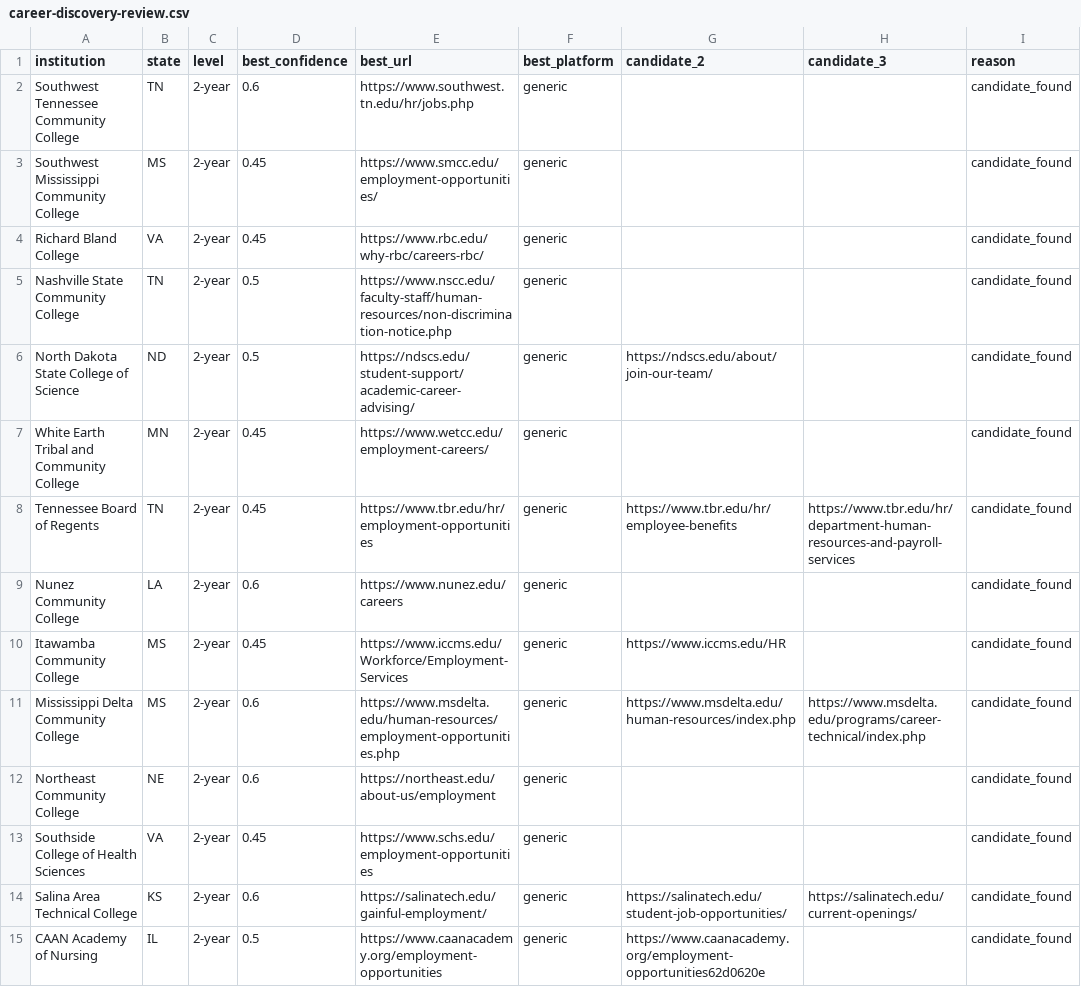
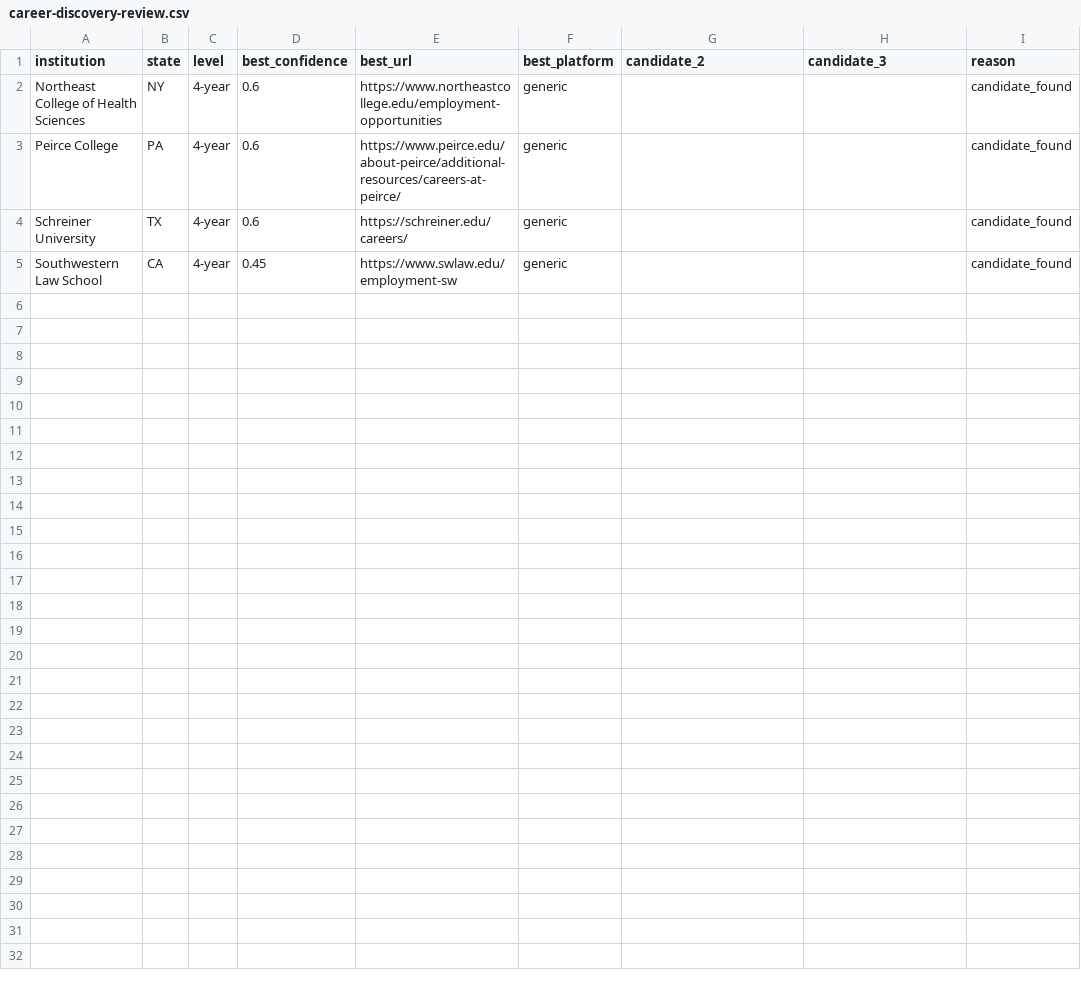
Before and after one commit to sazeka/Faculty-Jobs, a CSV file: generated/career-discovery-review.csv, drawn as a sheet.

Commit message:
Complete next four-year coverage pass

```diff
--- a/generated/career-discovery-review.csv
+++ b/generated/career-discovery-review.csv
@@ -1,15 +1,5 @@
 institution,state,level,best_confidence,best_url,best_platform,candidate_2,candidate_3,reason
-Southwest Tennessee Community College,TN,2-year,0.6,https://www.southwest.tn.edu/hr/jobs.php,generic,,,candidate_found
-Southwest Mississippi Community College,MS,2-year,0.45,https://www.smcc.edu/employment-opportunities/,generic,,,candidate_found
-Richard Bland College,VA,2-year,0.45,https://www.rbc.edu/why-rbc/careers-rbc/,generic,,,candidate_found
-Nashville State Community College,TN,2-year,0.5,https://www.nscc.edu/faculty-staff/human-resources/non-discrimination-notice.php,generic,,,candidate_found
-North Dakota State College of Science,ND,2-year,0.5,https://ndscs.edu/student-support/academic-career-advising/,generic,https://ndscs.edu/about/join-our-team/,,candidate_found
-White Earth Tribal and Community College,MN,2-year,0.45,https://www.wetcc.edu/employment-careers/,generic,,,candidate_found
-Tennessee Board of Regents,TN,2-year,0.45,https://www.tbr.edu/hr/employment-opportunities,generic,https://www.tbr.edu/hr/employee-benefits,https://www.tbr.edu/hr/department-human-resources-and-payroll-services,candidate_found
-Nunez Community College,LA,2-year,0.6,https://www.nunez.edu/careers,generic,,,candidate_found
-Itawamba Community College,MS,2-year,0.45,https://www.iccms.edu/Workforce/Employment-Services,generic,https://www.iccms.edu/HR,,candidate_found
-Mississippi Delta Community College,MS,2-year,0.6,https://www.msdelta.edu/human-resources/employment-opportunities.php,generic,https://www.msdelta.edu/human-resources/index.php,https://www.msdelta.edu/programs/career-technical/index.php,candidate_found
-Northeast Community College,NE,2-year,0.6,https://northeast.edu/about-us/employment,generic,,,candidate_found
-Southside College of Health Sciences,VA,2-year,0.45,https://www.schs.edu/employment-opportunities,generic,,,candidate_found
-Salina Area Technical College,KS,2-year,0.6,https://salinatech.edu/gainful-employment/,generic,https://salinatech.edu/student-job-opportunities/,https://salinatech.edu/current-openings/,candidate_found
-CAAN Academy of Nursing,IL,2-year,0.5,https://www.caanacademy.org/employment-opportunities,generic,https://www.caanacademy.org/employment-opportunities62d0620e,,candidate_found
+Northeast College of Health Sciences,NY,4-year,0.6,https://www.northeastcollege.edu/employment-opportunities,generic,,,candidate_found
+Peirce College,PA,4-year,0.6,https://www.peirce.edu/about-peirce/additional-resources/careers-at-peirce/,generic,,,candidate_found
+Schreiner University,TX,4-year,0.6,https://schreiner.edu/careers/,generic,,,candidate_found
+Southwestern Law School,CA,4-year,0.45,https://www.swlaw.edu/employment-sw,generic,,,candidate_found
```
Also changed, not shown: 12 other files.
